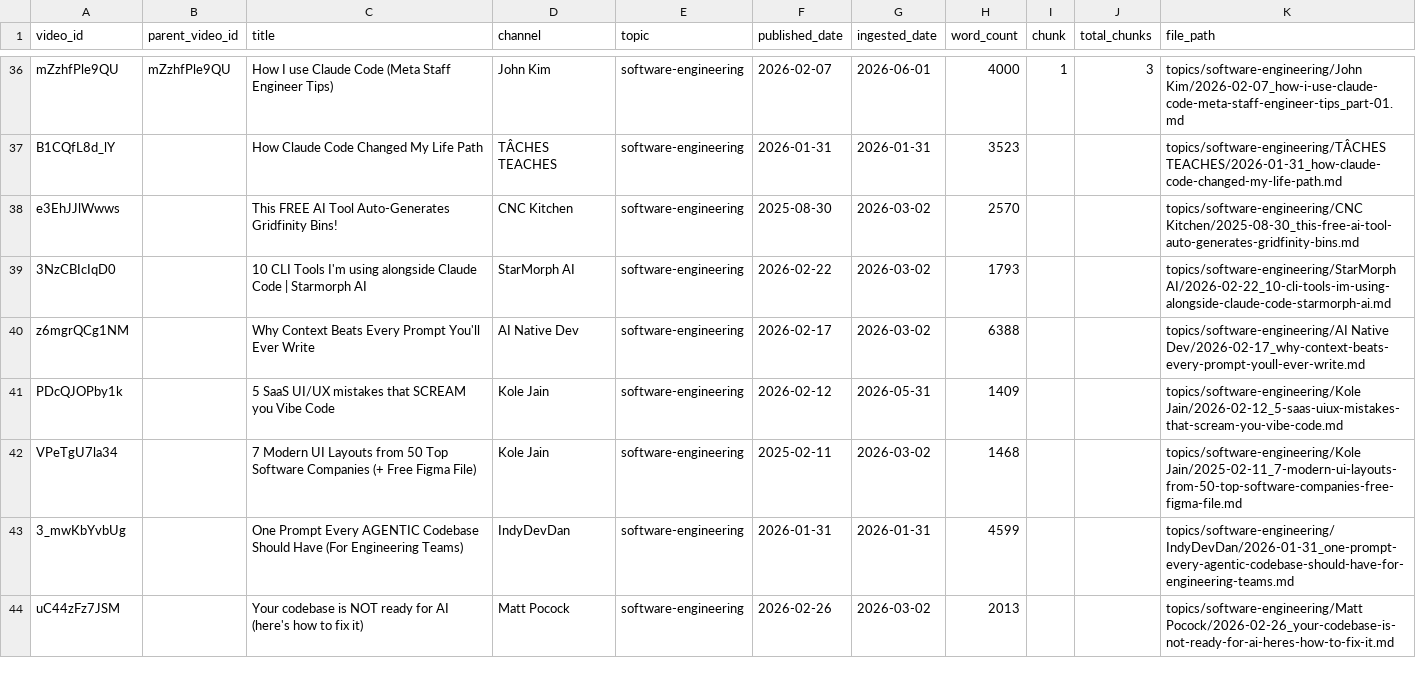
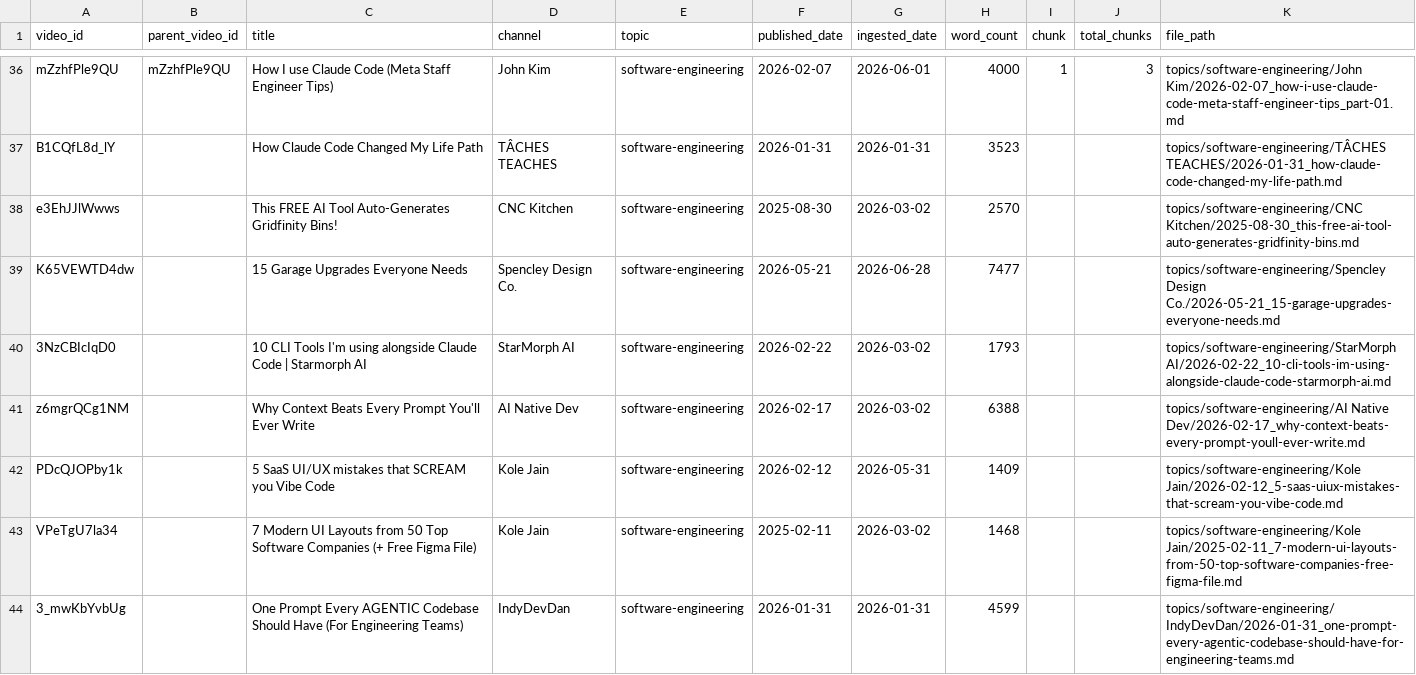
Before and after one commit to mmesomakelvin/transcript-library, a CSV file: pipeline/youtube-transcripts/index/videos.csv, drawn as a sheet; only a part is shown, gaps mark what is left out; the shorter side is filled out with more unchanged rows.

```diff
--- a/pipeline/youtube-transcripts/index/videos.csv
+++ b/pipeline/youtube-transcripts/index/videos.csv
@@ -38,2 +38,3 @@ B1CQfL8d_lY,,How Claude Code Changed My Life Path,TÂCHES TEACHES,software-engin
 e3EhJJlWwws,,This FREE AI Tool Auto-Generates Gridfinity Bins!,CNC Kitchen,software-engineering,2025-08-30,2026-03-02,2570,,,topics/software-engineering/CNC Kitchen/2025-08-30_this-free-ai-tool-auto-generates-gridfinity-bins.md
+K65VEWTD4dw,,15 Garage Upgrades Everyone Needs,Spencley Design Co.,software-engineering,2026-05-21,2026-06-28,7477,,,topics/software-engineering/Spencley Design Co./2026-05-21_15-garage-upgrades-everyone-needs.md
 3NzCBIcIqD0,,10 CLI Tools I'm using alongside Claude Code | Starmorph AI,StarMorph AI,software-engineering,2026-02-22,2026-03-02,1793,,,topics/software-engineering/StarMorph AI/2026-02-22_10-cli-tools-im-using-alongside-claude-code-starmorph-ai.md
```
Also changed, not shown: pipeline/youtube-transcripts/index/channels.csv, pipeline/youtube-transcripts/index/classification_log.csv, 6 other files.
